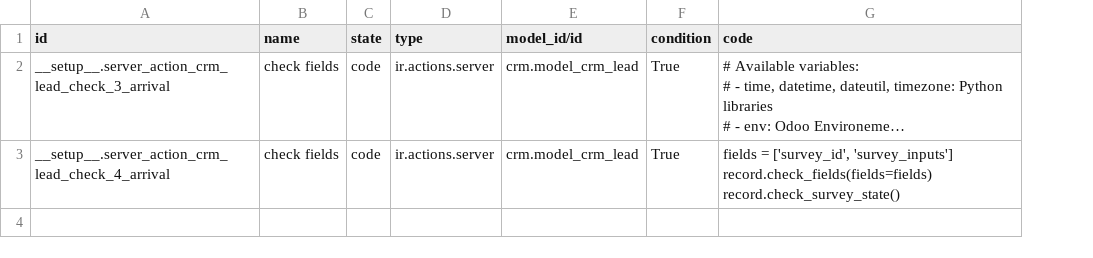
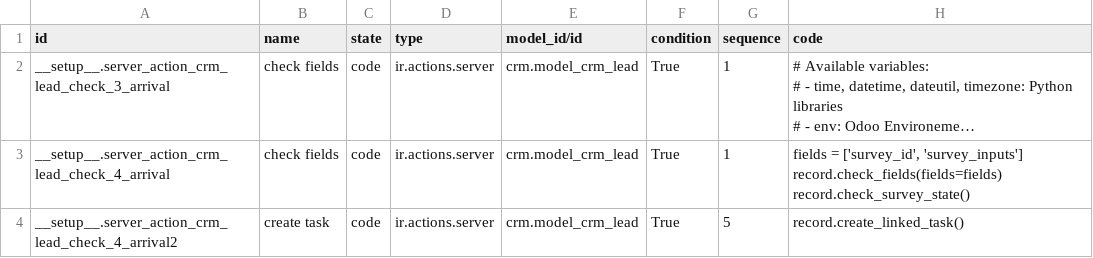
Before and after one commit to camptocamp/hr, a CSV file: odoo/data/upgrade/10_0_4/ir.actions.server.csv, drawn as a sheet; long unchanged cells end in …; the diff names each change by its address in the sheet, - before the commit and + after, or states it on an @@ line.

Commit message:
create a task on linked project

```diff
--- a/odoo/data/upgrade/10_0_4/ir.actions.server.csv
+++ b/odoo/data/upgrade/10_0_4/ir.actions.server.csv
+column G (sequence), rows 2-3: 1 | 1
+row 4: __setup__.server_action_crm_lead_check_4_arrival2 | create task | code | ir.actions.server | crm.model_crm_lead | True | 5 | record.create_linked_task()
```
Also changed, not shown: 6 other files.
